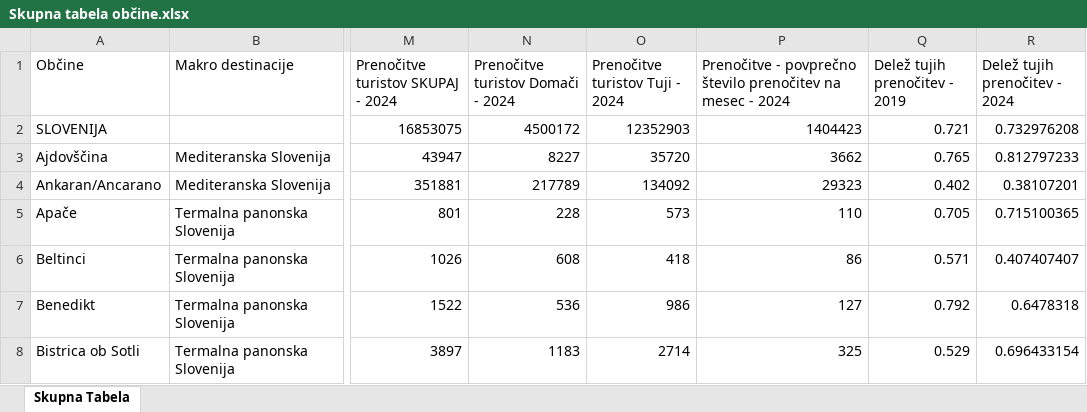
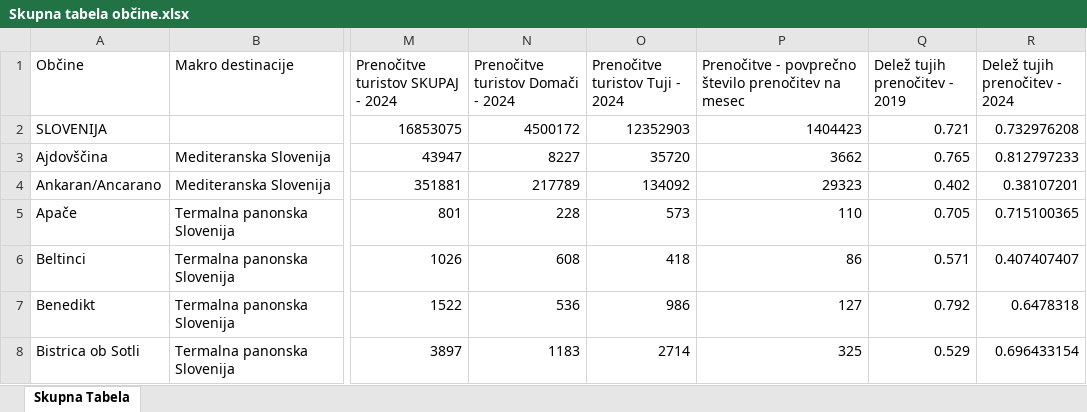
Before and after one commit to pvj1995/Turisticne-regije, an Excel workbook: Skupna tabela občine.xlsx, sheet Skupna Tabela, drawn as a sheet; only a part is shown, gaps mark what is left out; values as stored, in another font and other column widths than the file's, no borders; table styles not drawn; the diff names each change by its address in the sheet, - before the commit and + after, or states it on an @@ line.

```diff
--- a/Skupna tabela občine.xlsx (sheet Skupna Tabela)
+++ b/Skupna tabela občine.xlsx (sheet Skupna Tabela)
-P1: …na mesec - 2024
+P1: …na mesec
```
Also changed, not shown: 1 other file.
